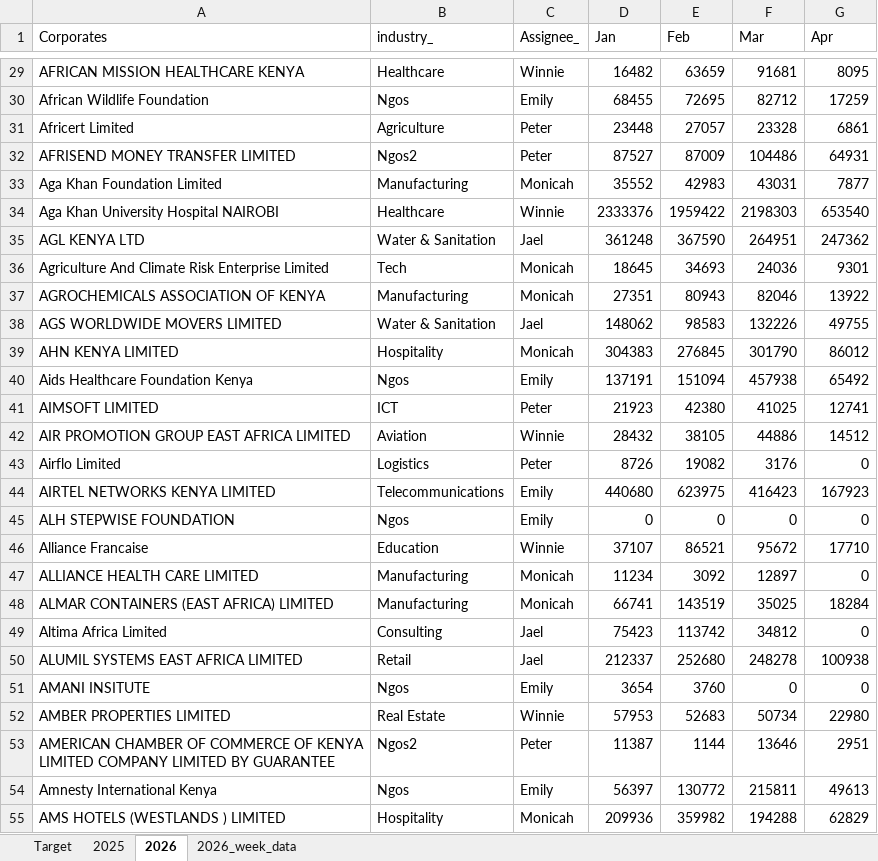
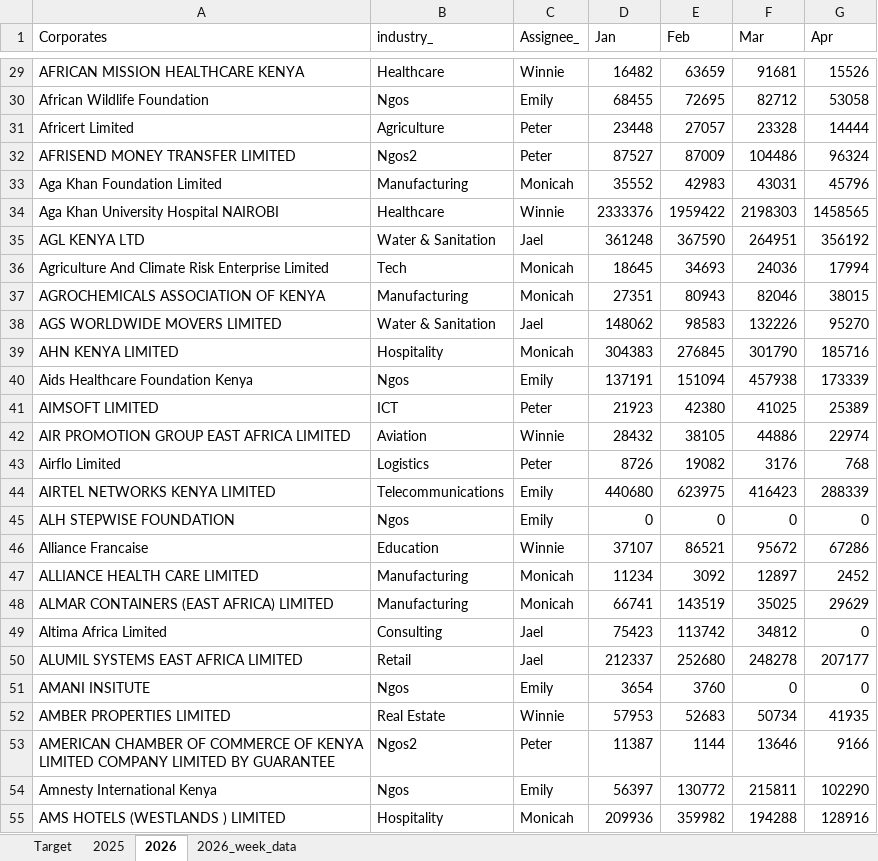
Before and after one commit to Phil7799/Little-Retention-Corporate-Performance-Comparison, an Excel workbook: data.xlsx, sheet 2026, drawn as a sheet; only a part is shown, gaps mark what is left out; values as stored, in another font and other column widths than the file's, no borders; the diff covers the shown part only; the diff names each change by its address in the sheet, - before the commit and + after, or states it on an @@ line.

```diff
--- a/data.xlsx (sheet 2026)
+++ b/data.xlsx (sheet 2026)
-G29 (Apr): 8095
+G29 (Apr): 15526
-G30 (Apr): 17259
+G30 (Apr): 53058
-G31 (Apr): 6861
+G31 (Apr): 14444
-G32 (Apr): 64931
+G32 (Apr): 96324
-G33 (Apr): 7877
+G33 (Apr): 45796
-G34 (Apr): 653540
+G34 (Apr): 1458565
-G35 (Apr): 247362
+G35 (Apr): 356192
-G36 (Apr): 9301
+G36 (Apr): 17994
-G37 (Apr): 13922
+G37 (Apr): 38015
-G38 (Apr): 49755
+G38 (Apr): 95270
-G39 (Apr): 86012
+G39 (Apr): 185716
-G40 (Apr): 65492
+G40 (Apr): 173339
-G41 (Apr): 12741
+G41 (Apr): 25389
-G42 (Apr): 14512
+G42 (Apr): 22974
-G43 (Apr): 0
+G43 (Apr): 768
-G44 (Apr): 167923
+G44 (Apr): 288339
-G46 (Apr): 17710
+G46 (Apr): 67286
-G47 (Apr): 0
+G47 (Apr): 2452
-G48 (Apr): 18284
+G48 (Apr): 29629
-G50 (Apr): 100938
+G50 (Apr): 207177
-G52 (Apr): 22980
+G52 (Apr): 41935
-G53 (Apr): 2951
+G53 (Apr): 9166
-G54 (Apr): 49613
+G54 (Apr): 102290
-G55 (Apr): 62829
+G55 (Apr): 128916
```
Also changed, not shown: 28 added rows and 855 edited cells elsewhere in this sheet, sheet 2026_week_data, sheet 2025, sheet Target, 1 other file.
